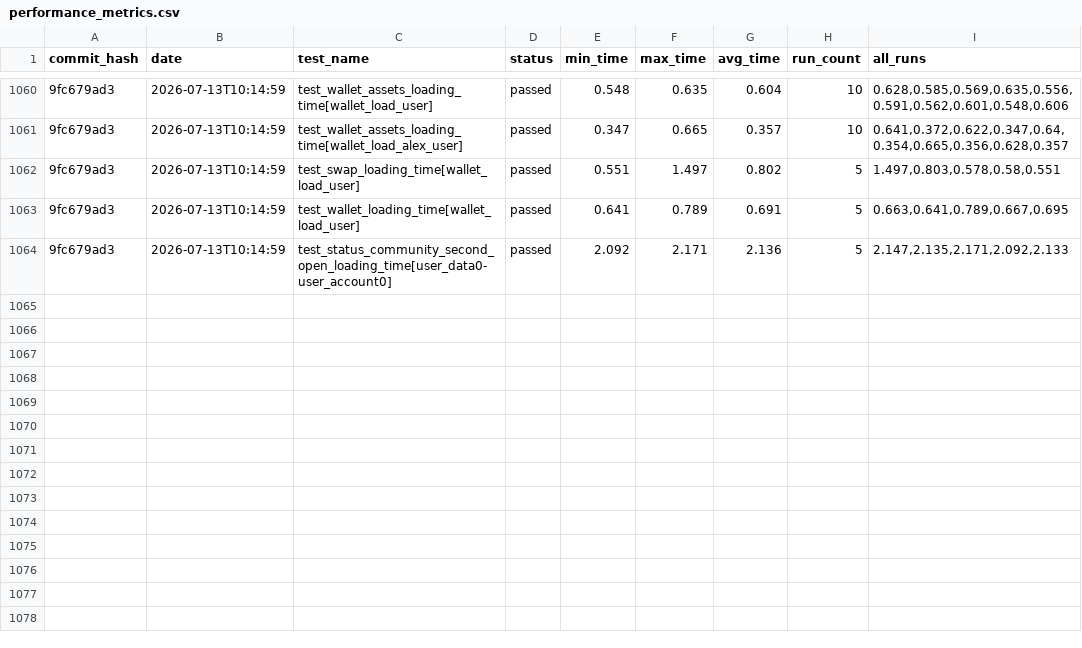
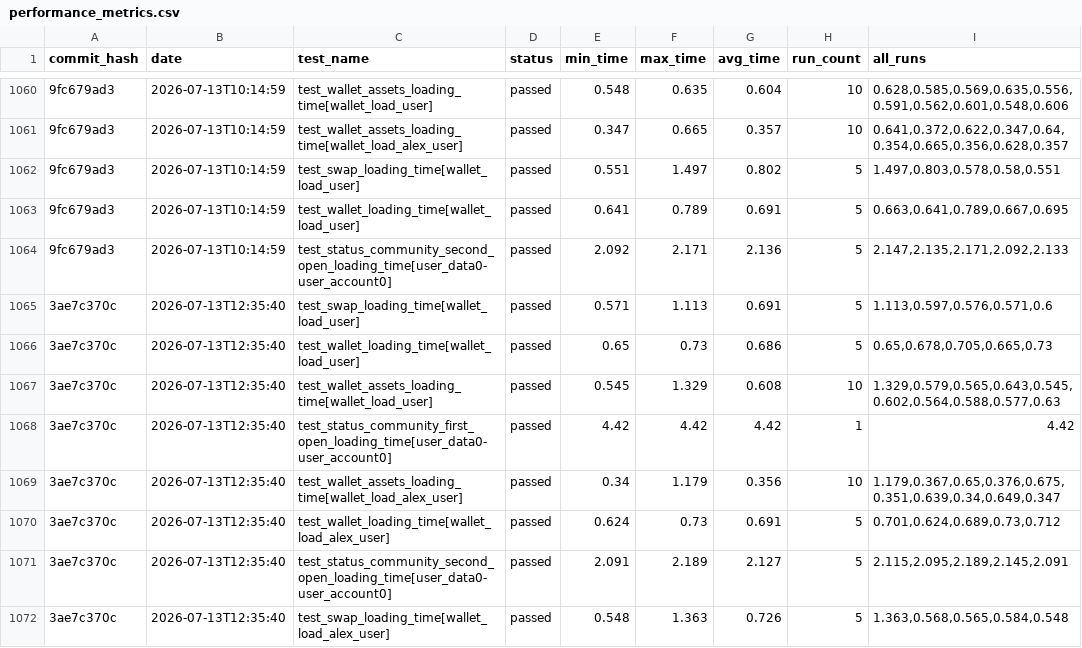
Before and after one commit to status-im/status-app-benchmarks, a CSV file: data/performance_metrics.csv, drawn as a sheet; only a part is shown, gaps mark what is left out; the diff names each change by its address in the sheet, - before the commit and + after, or states it on an @@ line.

Commit message:
Add benchmark results for commit 3ae7c370c

```diff
--- a/data/performance_metrics.csv
+++ b/data/performance_metrics.csv
+row 1065: 3ae7c370c | 2026-07-13T12:35:40 | test_swap_loading_time[wallet_load_user] | passed | 0.571 | 1.113 | 0.691 | 5 | 1.113,0.597,0.576,0.571,0.6
+row 1066: 3ae7c370c | 2026-07-13T12:35:40 | test_wallet_loading_time[wallet_load_user] | passed | 0.65 | 0.73 | 0.686 | 5 | 0.65,0.678,0.705,0.665,0.73
+row 1067: 3ae7c370c | 2026-07-13T12:35:40 | test_wallet_assets_loading_time[wallet_load_user] | passed | 0.545 | 1.329 | 0.608 | 10 | 1.329,0.579,0.565,0.643,0.545,0.602,0.564,0.588,0.577,0.63
+row 1068: 3ae7c370c | 2026-07-13T12:35:40 | test_status_community_first_open_loading_time[user_data0-user_account0] | passed | 4.42 | 4.42 | 4.42 | 1 | 4.42
+row 1069: 3ae7c370c | 2026-07-13T12:35:40 | test_wallet_assets_loading_time[wallet_load_alex_user] | passed | 0.34 | 1.179 | 0.356 | 10 | 1.179,0.367,0.65,0.376,0.675,0.351,0.639,0.34,0.649,0.347
+row 1070: 3ae7c370c | 2026-07-13T12:35:40 | test_wallet_loading_time[wallet_load_alex_user] | passed | 0.624 | 0.73 | 0.691 | 5 | 0.701,0.624,0.689,0.73,0.712
+row 1071: 3ae7c370c | 2026-07-13T12:35:40 | test_status_community_second_open_loading_time[user_data0-user_account0] | passed | 2.091 | 2.189 | 2.127 | 5 | 2.115,2.095,2.189,2.145,2.091
+row 1072: 3ae7c370c | 2026-07-13T12:35:40 | test_swap_loading_time[wallet_load_alex_user] | passed | 0.548 | 1.363 | 0.726 | 5 | 1.363,0.568,0.565,0.584,0.548
```
Also changed, not shown: data/cpu_metrics.csv, data/ram_metrics.csv, 21 other files.
